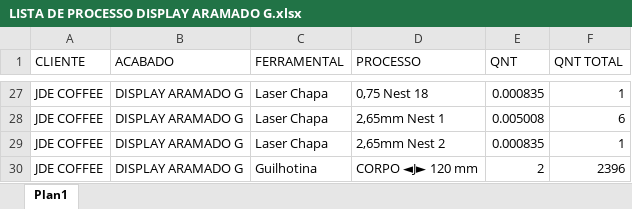
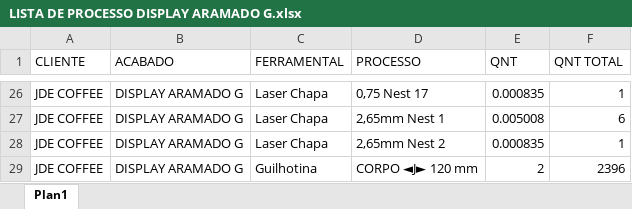
Before and after one commit to XicoMartins/PROJETOS---BACKEND-IA, an Excel workbook: planilhas/LISTA DE PROCESSO DISPLAY ARAMADO G.xlsx, sheet Plan1, drawn as a sheet; only a part is shown, gaps mark what is left out; values as stored, in another font and other column widths than the file's, no borders; addresses are those after the commit; the diff covers the shown part only; the diff names each change by its address in the sheet, - before the commit and + after, or states it on an @@ line.

```diff
--- a/planilhas/LISTA DE PROCESSO DISPLAY ARAMADO G.xlsx (sheet Plan1)
+++ b/planilhas/LISTA DE PROCESSO DISPLAY ARAMADO G.xlsx (sheet Plan1)
-D26 (PROCESSO): 0,75 Nest 18
+D26 (PROCESSO): 0,75 Nest 17
```
Also changed, not shown: 1 removed row and 32 edited cells elsewhere in this sheet, formulas that keep their value.
